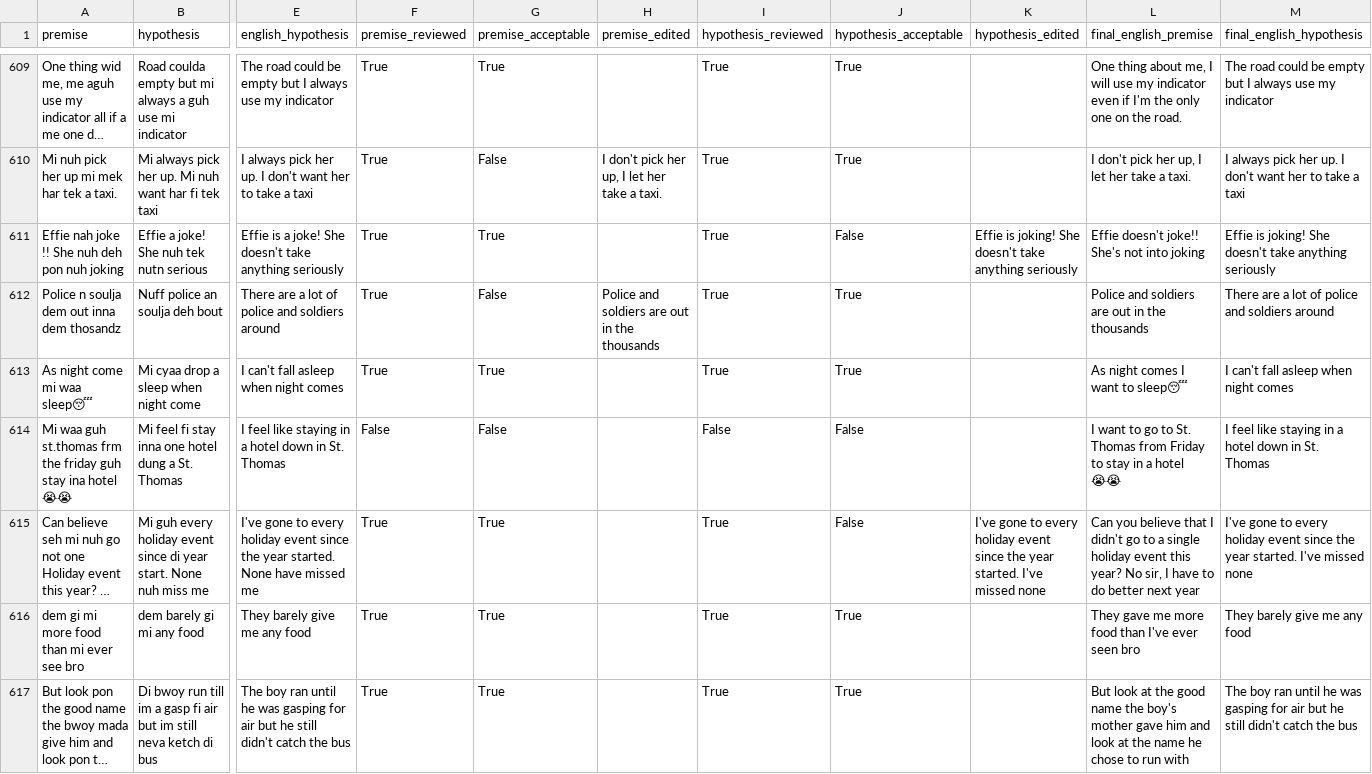
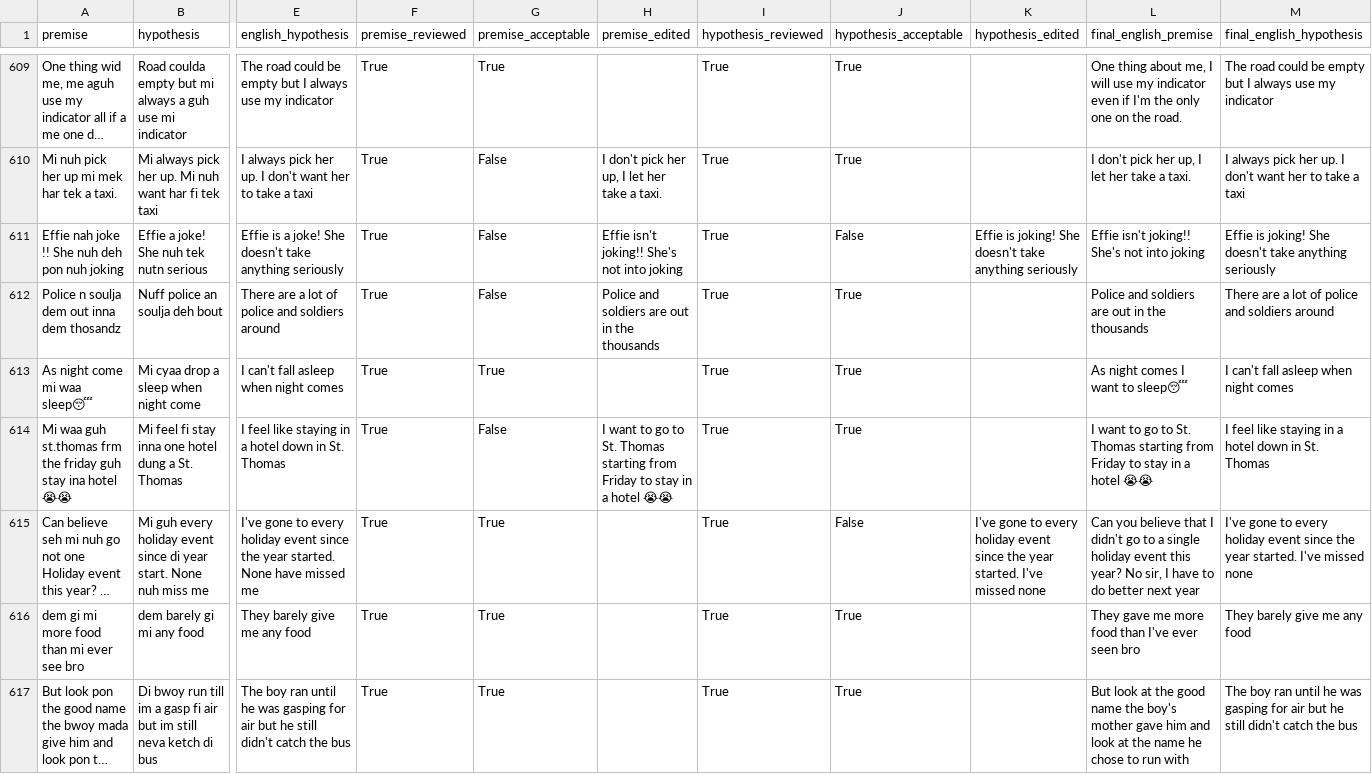
Before and after one commit to aw03/Jamaican-Patois-vs-English-NLI, a CSV file: datasets/jamaican-patois-with-english-translations-nli-reviewed_output.csv, drawn as a sheet; only a part is shown, gaps mark what is left out; long unchanged cells end in …; the diff covers the shown part only; the diff names each change by its address in the sheet, - before the commit and + after, or states it on an @@ line.

```diff
--- a/datasets/jamaican-patois-with-english-translations-nli-reviewed_output.csv
+++ b/datasets/jamaican-patois-with-english-translations-nli-reviewed_output.csv
-G611 (premise_acceptable): True
+G611 (premise_acceptable): False
-H611 (premise_edited): (empty)
+H611 (premise_edited): Effie isn't joking!! She's not into joking
-L611 (final_english_premise): Effie doesn't joke!! She's not into joking
+L611 (final_english_premise): Effie isn't joking!! She's not into joking
-F614 (premise_reviewed): False
+F614 (premise_reviewed): True
-H614 (premise_edited): (empty)
+H614 (premise_edited): I want to go to St. Thomas starting from Friday to stay in a hotel 😭😭
-I614 (hypothesis_reviewed): False
+I614 (hypothesis_reviewed): True
-J614 (hypothesis_acceptable): False
+J614 (hypothesis_acceptable): True
-L614 (final_english_premise): …St. Thomas from Friday…
+L614 (final_english_premise): …St. Thomas starting from Friday…
```
Also changed, not shown: 186 edited cells elsewhere in this file, 1 other file.
